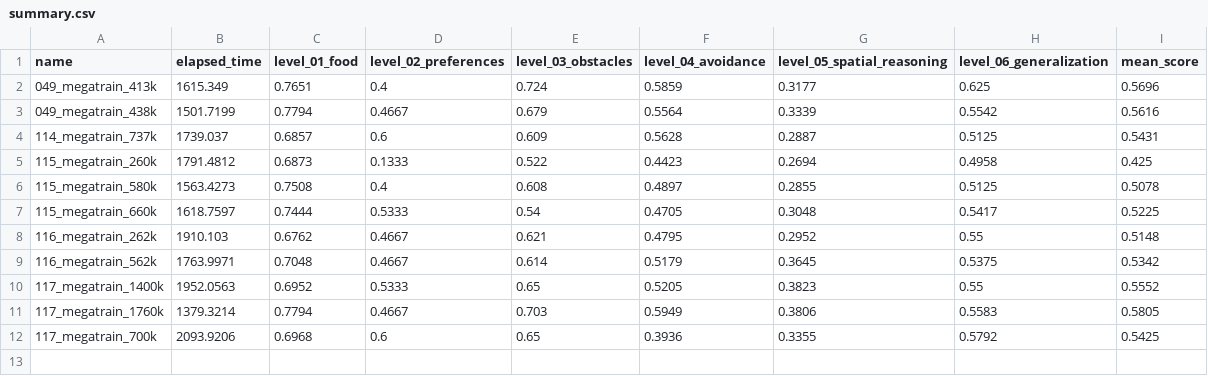
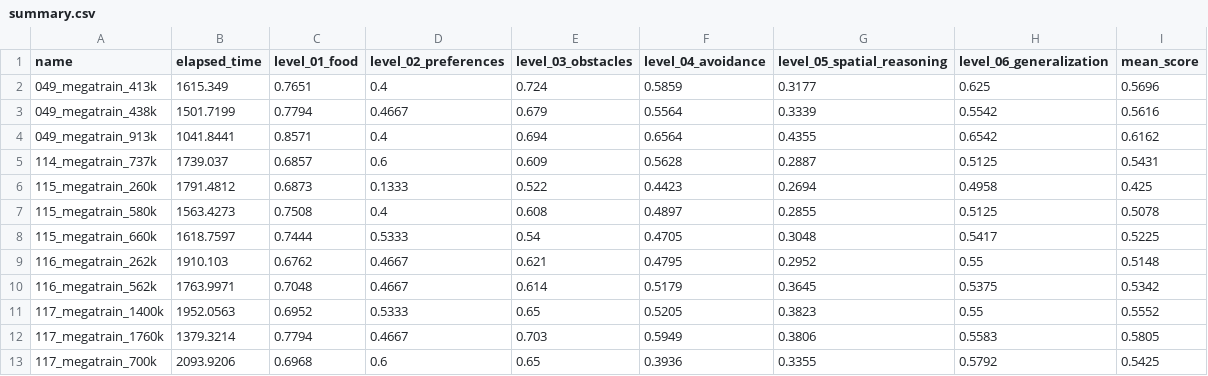
Before and after one commit to ironbar/orangutan, a CSV file: scripts/test_submission/summary.csv, drawn as a sheet; the diff names each change by its address in the sheet, - before the commit and + after, or states it on an @@ line.

Commit message:
Added simpler obstacles levels

```diff
--- a/scripts/test_submission/summary.csv
+++ b/scripts/test_submission/summary.csv
+row 4: 049_megatrain_913k | 1041.8441 | 0.8571 | 0.4 | 0.694 | 0.6564 | 0.4355 | 0.6542 | 0.6162
```
Also changed, not shown: 5 other files.
